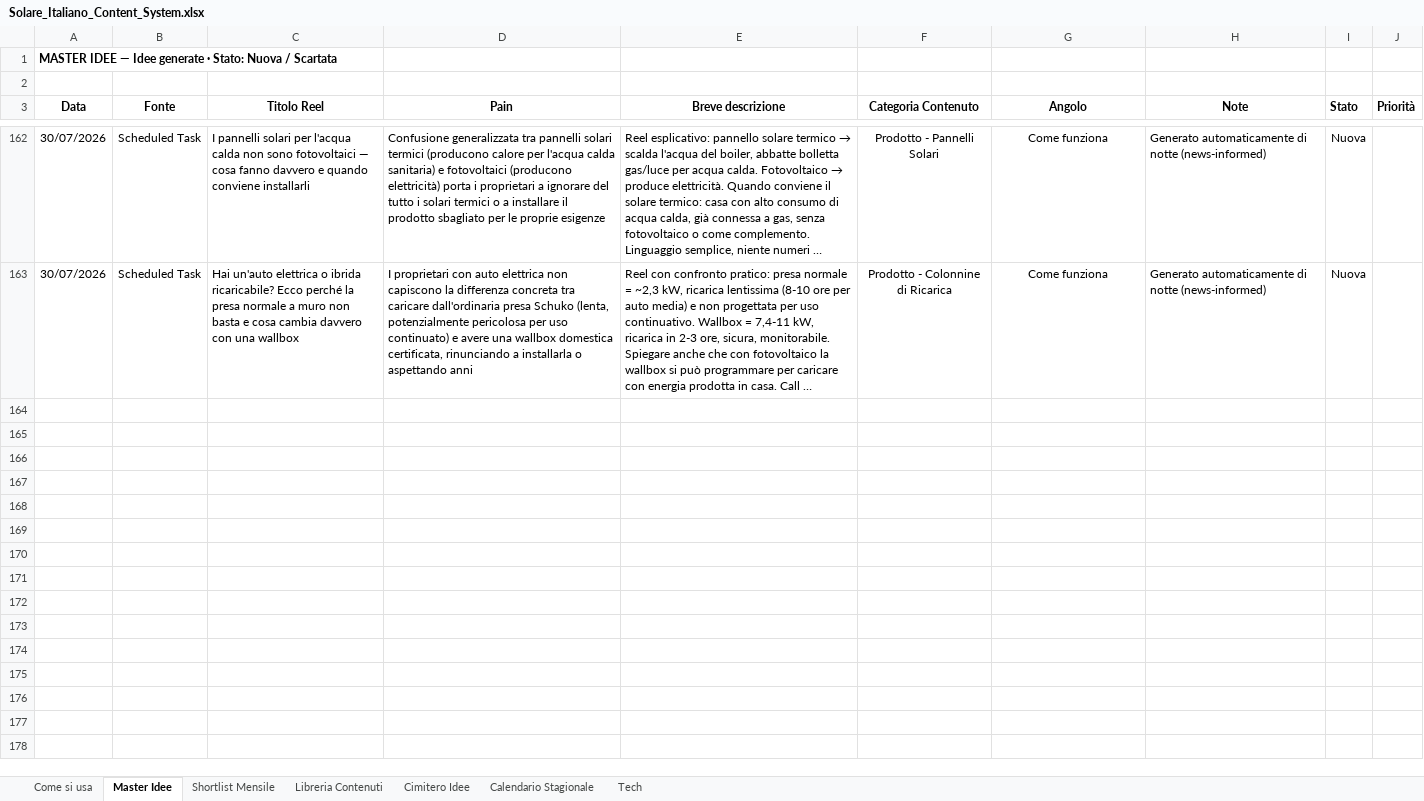
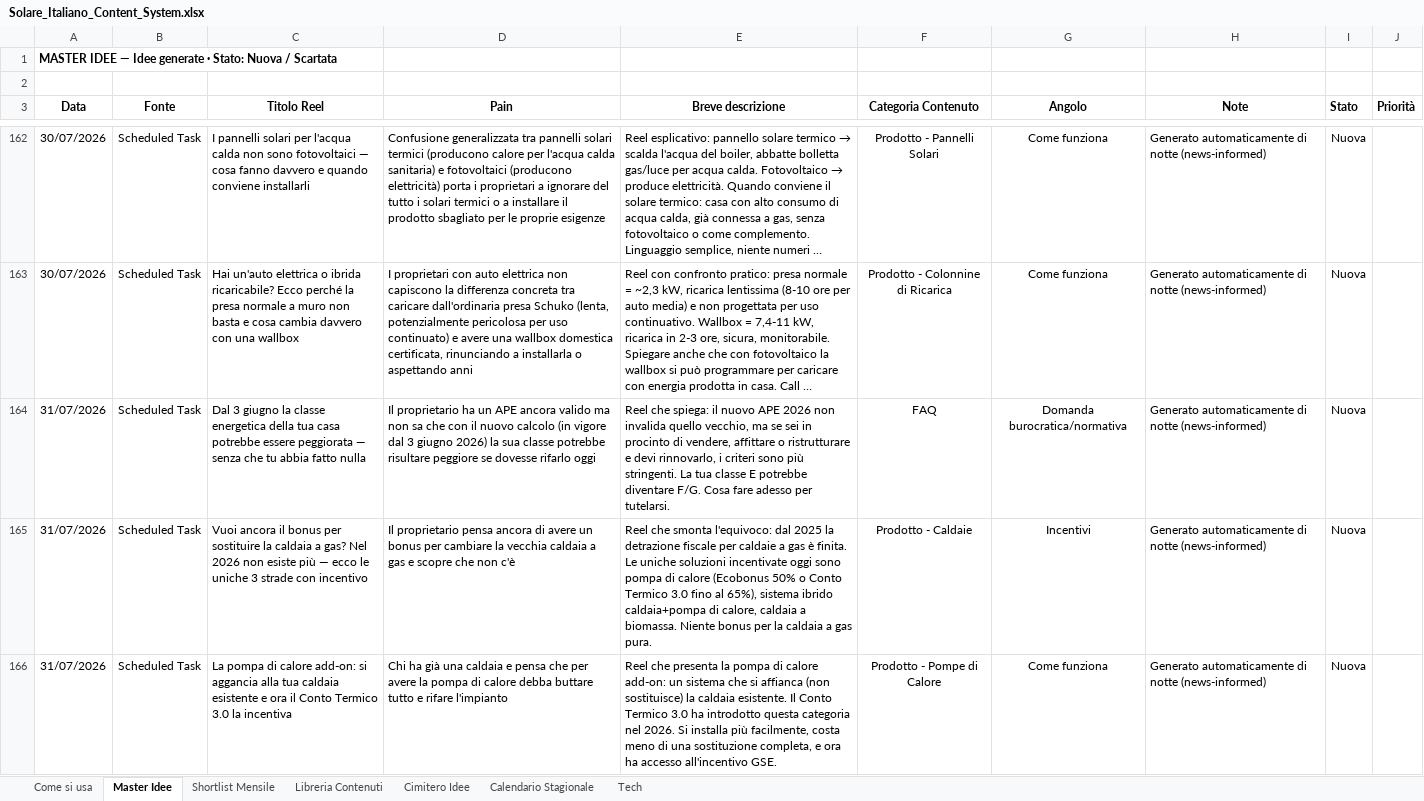
Before and after one commit to DavideRoss99/Solare_Italiano, an Excel workbook: Social/01_Tracker/Solare_Italiano_Content_System.xlsx, sheet Master Idee, drawn as a sheet; only a part is shown, gaps mark what is left out; long unchanged cells end in …; values as stored, in another font and other column widths than the file's, no borders; the diff covers the shown part only; the diff names each change by its address in the sheet, - before the commit and + after, or states it on an @@ line.

```diff
--- a/Social/01_Tracker/Solare_Italiano_Content_System.xlsx (sheet Master Idee)
+++ b/Social/01_Tracker/Solare_Italiano_Content_System.xlsx (sheet Master Idee)
+row 164: 31/07/2026 | Scheduled Task | Dal 3 giugno la classe energetica della tua casa potrebbe essere peggiorata — senza che tu abbia fatto nulla | Il proprietario ha un APE ancora valido ma non sa che con il nuovo calcolo (in vigore dal 3 giugno 2026) la sua classe potrebbe risultare peggiore se dovesse rifarlo oggi | Reel che spiega: il nuovo APE 2026 non invalida quello vecchio, ma se sei in procinto di vendere, affittare o ristrutturare e devi rinnovarlo, i criteri sono più stringenti. La tua classe E potrebbe diventare F/G. Cosa fare adesso per tutelarsi. | FAQ | Domanda burocratica/normativa | Generato automaticamente di notte (news-informed) | Nuova
+row 165: 31/07/2026 | Scheduled Task | Vuoi ancora il bonus per sostituire la caldaia a gas? Nel 2026 non esiste più — ecco le uniche 3 strade con incentivo | Il proprietario pensa ancora di avere un bonus per cambiare la vecchia caldaia a gas e scopre che non c'è | Reel che smonta l'equivoco: dal 2025 la detrazione fiscale per caldaie a gas è finita. Le uniche soluzioni incentivate oggi sono pompa di calore (Ecobonus 50% o Conto Termico 3.0 fino al 65%), sistema ibrido caldaia+pompa di calore, caldaia a biomassa. Niente bonus per la caldaia a gas pura. | Prodotto - Caldaie | Incentivi | Generato automaticamente di notte (news-informed) | Nuova
+row 166: 31/07/2026 | Scheduled Task | La pompa di calore add-on: si aggancia alla tua caldaia esistente e ora il Conto Termico 3.0 la incentiva | Chi ha già una caldaia e pensa che per avere la pompa di calore debba buttare tutto e rifare l'impianto | Reel che presenta la pompa di calore add-on: un sistema che si affianca (non sostituisce) la caldaia esistente. Il Conto Termico 3.0 ha introdotto questa categoria nel 2026. Si installa più facilmente, costa meno di una sostituzione completa, e ora ha accesso all'incentivo GSE. | Prodotto - Pompe di Calore | Come funziona | Generato automaticamente di notte (news-informed) | Nuova
```
Also changed, not shown: 2 added rows elsewhere in this sheet, 1 other file.
